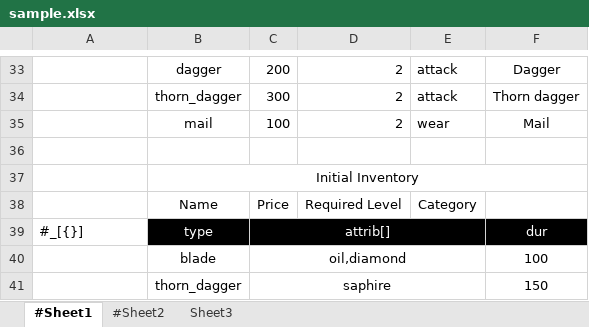
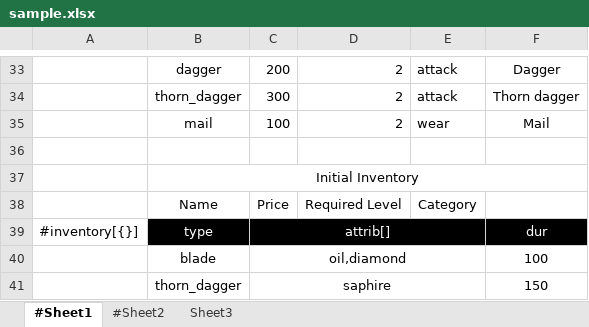
Before and after one commit to songtm/excel2json, an Excel workbook: sample.xlsx, sheet #Sheet1, drawn as a sheet; only a part is shown, gaps mark what is left out; values as stored, in another font and other column widths than the file's, no borders; charts and pictures not drawn; the diff names each change by its address in the sheet, - before the commit and + after, or states it on an @@ line.

```diff
--- a/sample.xlsx (sheet #Sheet1)
+++ b/sample.xlsx (sheet #Sheet1)
-A39: #_[{}]
+A39: #inventory[{}]
```
Also changed, not shown: 2 other files.
